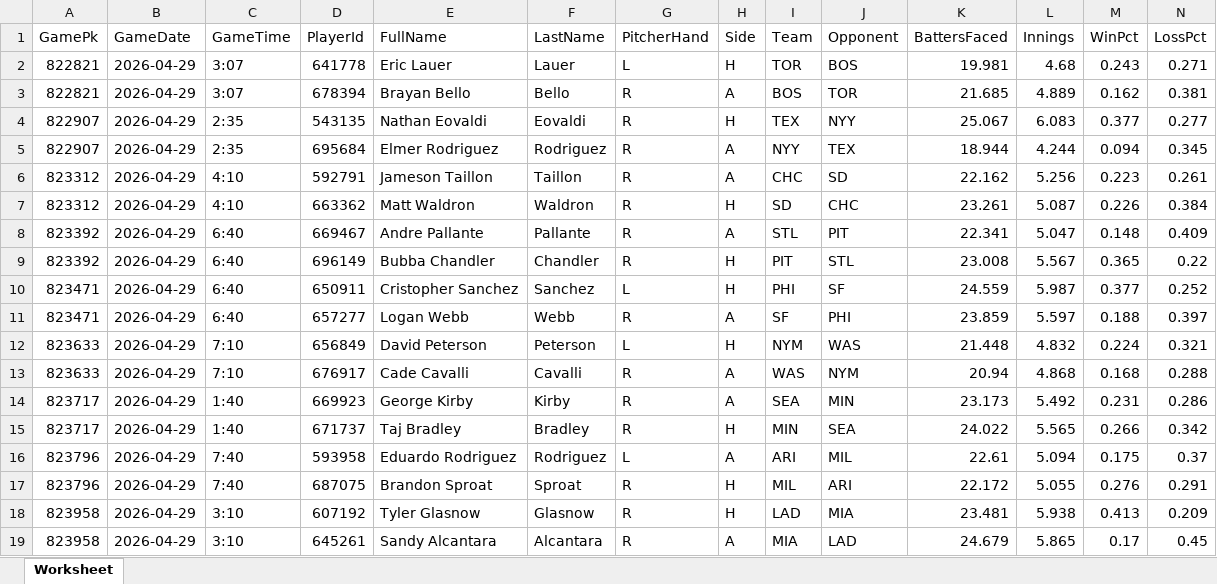
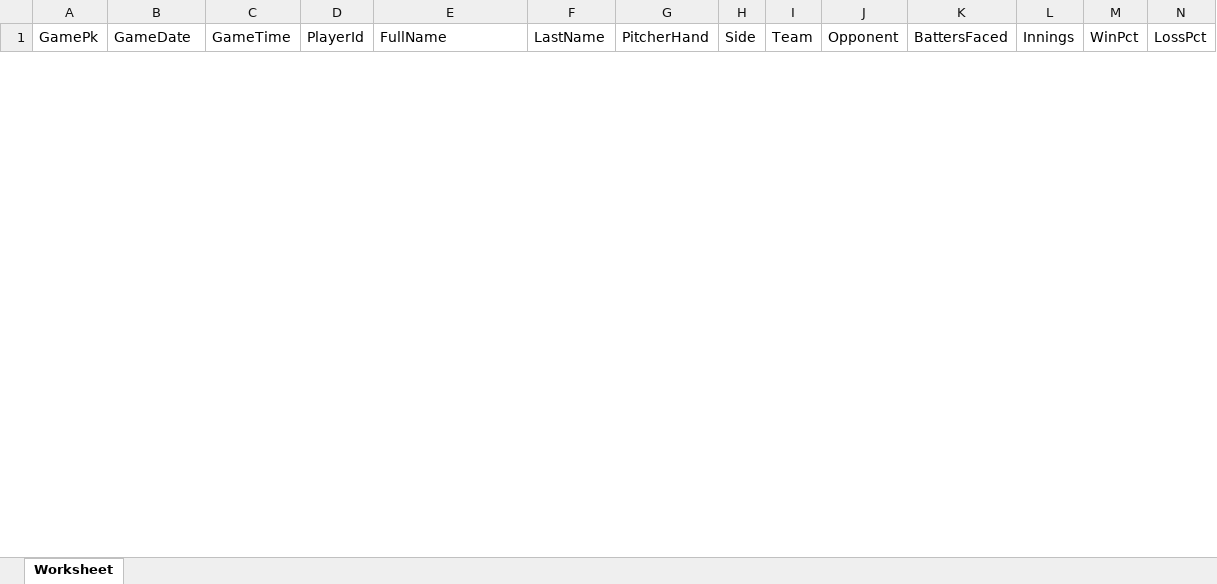
Before and after one commit to cstoll10/daily_baseball_fantasy_prediction, an Excel workbook: data/BallparkPal_Pitchers.xlsx, sheet Worksheet, drawn as a sheet; only a part is shown; values as stored, in another font and other column widths than the file's, no borders; removed rows and columns are numbered as before the commit, all else as after; rows hold the shown columns only; the diff covers the shown part only; the diff names each change by its address in the sheet, - before the commit and + after, or states it on an @@ line.

```diff
--- a/data/BallparkPal_Pitchers.xlsx (sheet Worksheet)
+++ b/data/BallparkPal_Pitchers.xlsx (sheet Worksheet)
-row 2: 822821 | 2026-04-29 | 3:07 | 641778 | Eric Lauer | Lauer | L | H | TOR | BOS | 19.981 | 4.68 | 0.243 | 0.271
-row 3: 822821 | 2026-04-29 | 3:07 | 678394 | Brayan Bello | Bello | R | A | BOS | TOR | 21.685 | 4.889 | 0.162 | 0.381
-row 4: 822907 | 2026-04-29 | 2:35 | 543135 | Nathan Eovaldi | Eovaldi | R | H | TEX | NYY | 25.067 | 6.083 | 0.377 | 0.277
-row 5: 822907 | 2026-04-29 | 2:35 | 695684 | Elmer Rodriguez | Rodriguez | R | A | NYY | TEX | 18.944 | 4.244 | 0.094 | 0.345
-row 6: 823312 | 2026-04-29 | 4:10 | 592791 | Jameson Taillon | Taillon | R | A | CHC | SD | 22.162 | 5.256 | 0.223 | 0.261
-row 7: 823312 | 2026-04-29 | 4:10 | 663362 | Matt Waldron | Waldron | R | H | SD | CHC | 23.261 | 5.087 | 0.226 | 0.384
-row 8: 823392 | 2026-04-29 | 6:40 | 669467 | Andre Pallante | Pallante | R | A | STL | PIT | 22.341 | 5.047 | 0.148 | 0.409
-row 9: 823392 | 2026-04-29 | 6:40 | 696149 | Bubba Chandler | Chandler | R | H | PIT | STL | 23.008 | 5.567 | 0.365 | 0.22
-row 10: 823471 | 2026-04-29 | 6:40 | 650911 | Cristopher Sanchez | Sanchez | L | H | PHI | SF | 24.559 | 5.987 | 0.377 | 0.252
-row 11: 823471 | 2026-04-29 | 6:40 | 657277 | Logan Webb | Webb | R | A | SF | PHI | 23.859 | 5.597 | 0.188 | 0.397
-row 12: 823633 | 2026-04-29 | 7:10 | 656849 | David Peterson | Peterson | L | H | NYM | WAS | 21.448 | 4.832 | 0.224 | 0.321
-row 13: 823633 | 2026-04-29 | 7:10 | 676917 | Cade Cavalli | Cavalli | R | A | WAS | NYM | 20.94 | 4.868 | 0.168 | 0.288
-row 14: 823717 | 2026-04-29 | 1:40 | 669923 | George Kirby | Kirby | R | A | SEA | MIN | 23.173 | 5.492 | 0.231 | 0.286
-row 15: 823717 | 2026-04-29 | 1:40 | 671737 | Taj Bradley | Bradley | R | H | MIN | SEA | 24.022 | 5.565 | 0.266 | 0.342
-row 16: 823796 | 2026-04-29 | 7:40 | 593958 | Eduardo Rodriguez | Rodriguez | L | A | ARI | MIL | 22.61 | 5.094 | 0.175 | 0.37
-row 17: 823796 | 2026-04-29 | 7:40 | 687075 | Brandon Sproat | Sproat | R | H | MIL | ARI | 22.172 | 5.055 | 0.276 | 0.291
-row 18: 823958 | 2026-04-29 | 3:10 | 607192 | Tyler Glasnow | Glasnow | R | H | LAD | MIA | 23.481 | 5.938 | 0.413 | 0.209
-row 19: 823958 | 2026-04-29 | 3:10 | 645261 | Sandy Alcantara | Alcantara | R | A | MIA | LAD | 24.679 | 5.865 | 0.17 | 0.45
```
Also changed, not shown: 22 added rows and 12 removed rows elsewhere in this sheet, data/BallparkPal_Batters.xlsx, data/BallparkPal_Games.xlsx, 1 other file.
